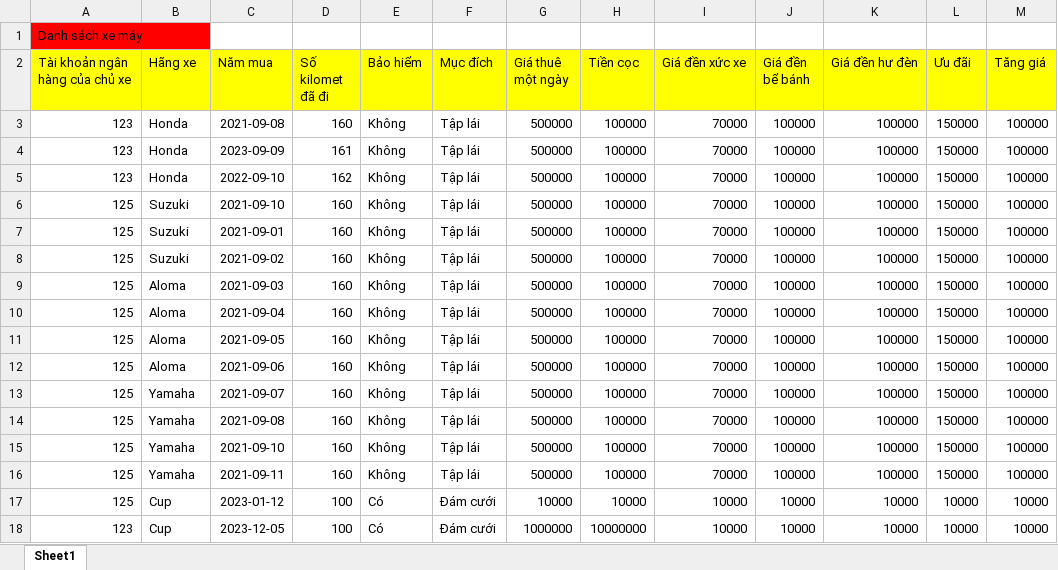
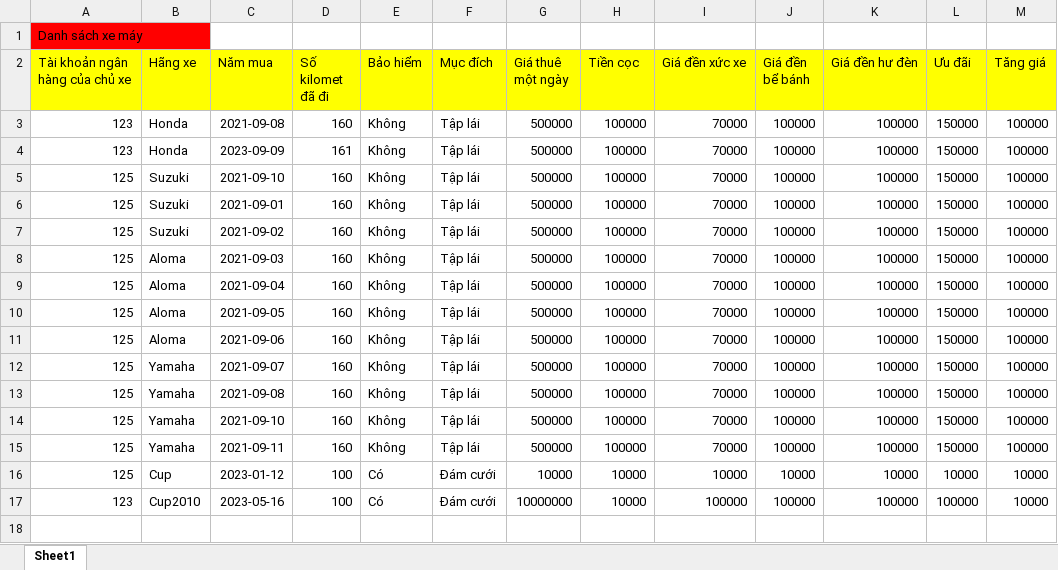
Before and after one commit to hoan47/TeamExcrice, an Excel workbook: DoAnCuoiKy/DoAnCuoiKy/bin/Debug/Input/DanhSachXeMay.xlsx, sheet Sheet1, drawn as a sheet; values as stored, in another font and other column widths than the file's, no borders; removed rows and columns are numbered as before the commit, all else as after; the diff names each change by its address in the sheet, - before the commit and + after, or states it on an @@ line.

```diff
--- a/DoAnCuoiKy/DoAnCuoiKy/bin/Debug/Input/DanhSachXeMay.xlsx (sheet Sheet1)
+++ b/DoAnCuoiKy/DoAnCuoiKy/bin/Debug/Input/DanhSachXeMay.xlsx (sheet Sheet1)
-row 5: 123 | Honda | 2022-09-10 | 162 | Không | Tập lái | 500000 | 100000 | 70000 | 100000 | 100000 | 150000 | 100000
-B17 (Hãng xe): Cup
+B17 (Hãng xe): Cup2010
-C17 (Năm mua): 2023-12-05
+C17 (Năm mua): 2023-05-16
-G17 (Giá thuê một ngày): 1000000
+G17 (Giá thuê một ngày): 10000000
-H17 (Tiền cọc): 10000000
+H17 (Tiền cọc): 10000
-I17 (Giá đền xức xe): 10000
+I17 (Giá đền xức xe): 100000
-J17 (Giá đền bể bánh): 10000
+J17 (Giá đền bể bánh): 100000
-K17 (Giá đền hư đèn): 10000
+K17 (Giá đền hư đèn): 100000
-L17 (Ưu đãi): 10000
+L17 (Ưu đãi): 100000
```
Also changed, not shown: 7 other files.
